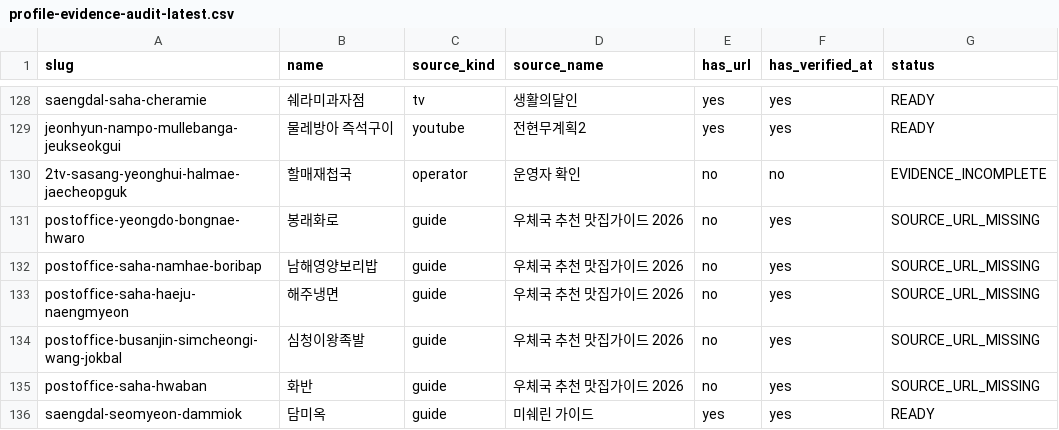
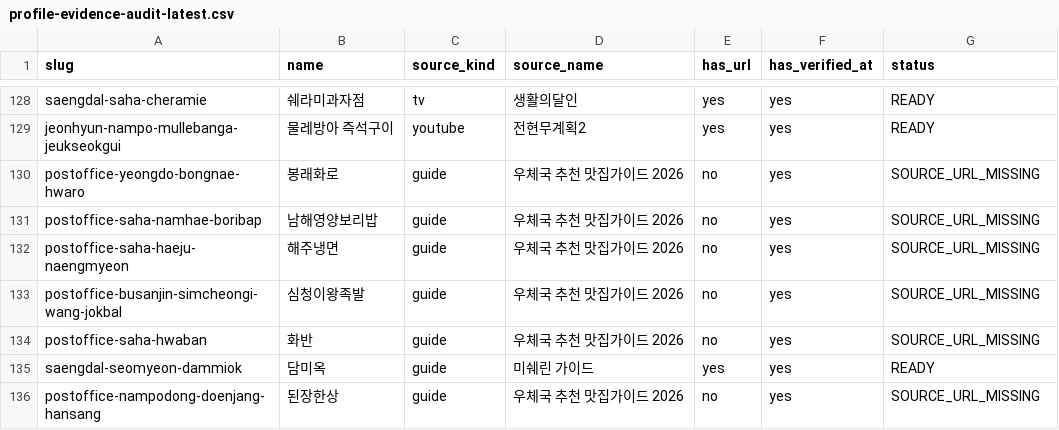
Before and after one commit to dunbar-link/naonzip, a CSV file: reports/profile-evidence/profile-evidence-audit-latest.csv, drawn as a sheet; only a part is shown, gaps mark what is left out; the shorter side is filled out with more unchanged rows; the diff names each change by its address in the sheet, - before the commit and + after, or states it on an @@ line.

Commit message:
fix: hide unverifiable trust source

```diff
--- a/reports/profile-evidence/profile-evidence-audit-latest.csv
+++ b/reports/profile-evidence/profile-evidence-audit-latest.csv
-row 130: 2tv-sasang-yeonghui-halmae-jaecheopguk | 할매재첩국 | operator | 운영자 확인 | no | no | EVIDENCE_INCOMPLETE
```
Also changed, not shown: 3 other files.
